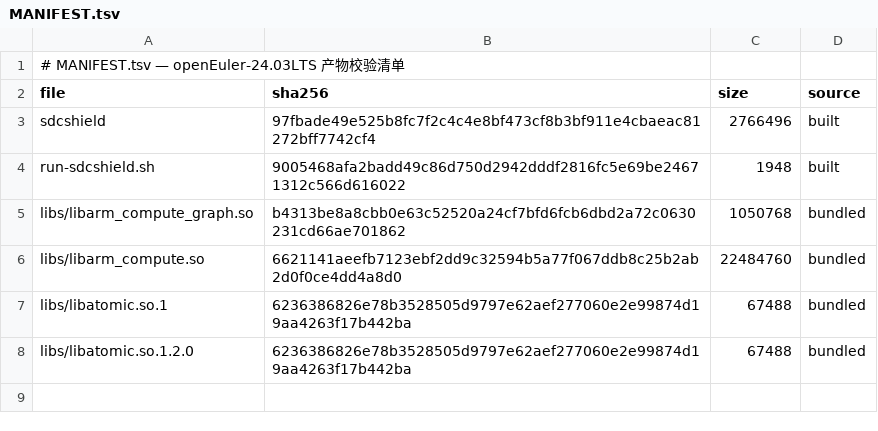
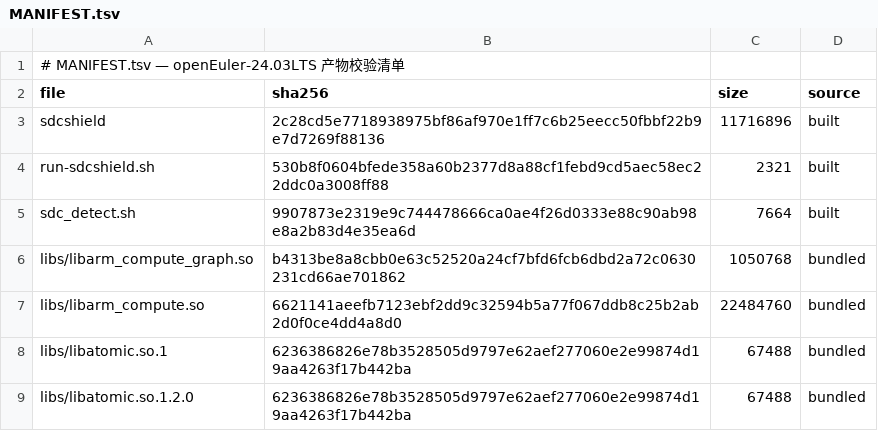
Before and after one commit to wangxumarshall/sdcshield-rpm-24.03, a TSV file: openEuler-24.03LTS/built/MANIFEST.tsv, drawn as a sheet.

Commit message:
built: refresh all 5 SP artifacts from 2026-10-23 full-matrix build (git c8ac06fe, full-verified)

```diff
--- a/openEuler-24.03LTS/built/MANIFEST.tsv
+++ b/openEuler-24.03LTS/built/MANIFEST.tsv
@@ -2,4 +2,5 @@
 file	sha256	size	source
-sdcshield	97fbade49e525b8fc7f2c4c4e8bf473cf8b3bf911e4cbaeac81272bff7742cf4	2766496	built
-run-sdcshield.sh	9005468afa2badd49c86d750d2942dddf2816fc5e69be24671312c566d616022	1948	built
+sdcshield	2c28cd5e7718938975bf86af970e1ff7c6b25eecc50fbbf22b9e7d7269f88136	11716896	built
+run-sdcshield.sh	530b8f0604bfede358a60b2377d8a88cf1febd9cd5aec58ec22ddc0a3008ff88	2321	built
+sdc_detect.sh	9907873e2319e9c744478666ca0ae4f26d0333e88c90ab98e8a2b83d4e35ea6d	7664	built
 libs/libarm_compute_graph.so	b4313be8a8cbb0e63c52520a24cf7bfd6fcb6dbd2a72c0630231cd66ae701862	1050768	bundled
```
Also changed, not shown: openEuler-24.03LTS_SP1/built/MANIFEST.tsv, openEuler-24.03LTS_SP2/built/MANIFEST.tsv, 27 other files.
